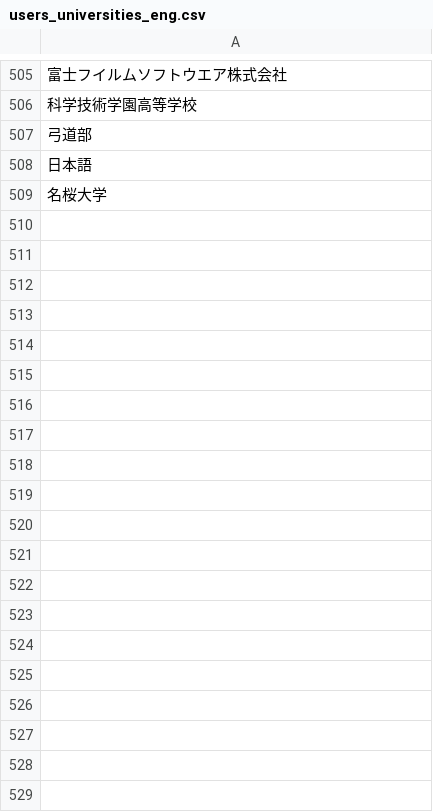
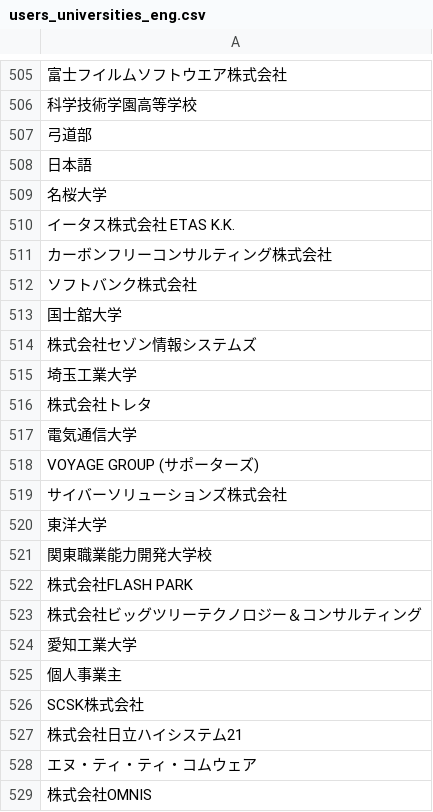
Before and after one commit to hoshinaoshi/wantedly, a CSV file: csv/users_universities_eng.csv, drawn as a sheet; only a part is shown, gaps mark what is left out; the diff covers the shown part only; the diff names each change by its address in the sheet, - before the commit and + after, or states it on an @@ line.

```diff
--- a/csv/users_universities_eng.csv
+++ b/csv/users_universities_eng.csv
+row 510: イータス株式会社 ETAS K.K.
+row 511: カーボンフリーコンサルティング株式会社
+row 512: ソフトバンク株式会社
+row 513: 国士舘大学
+row 514: 株式会社セゾン情報システムズ
+row 515: 埼玉工業大学
+row 516: 株式会社トレタ
+row 517: 電気通信大学
+row 518: VOYAGE GROUP (サポーターズ)
+row 519: サイバーソリューションズ株式会社
+row 520: 東洋大学
+row 521: 関東職業能力開発大学校
+row 522: 株式会社FLASH PARK
+row 523: 株式会社ビッグツリーテクノロジー＆コンサルティング
+row 524: 愛知工業大学
+row 525: 個人事業主
+row 526: SCSK株式会社
+row 527: 株式会社日立ハイシステム21
+row 528: エヌ・ティ・ティ・コムウェア
+row 529: 株式会社OMNIS
```
Also changed, not shown: 21 added rows elsewhere in this file, csv/users_universities_output_eng.csv, 4 other files.
